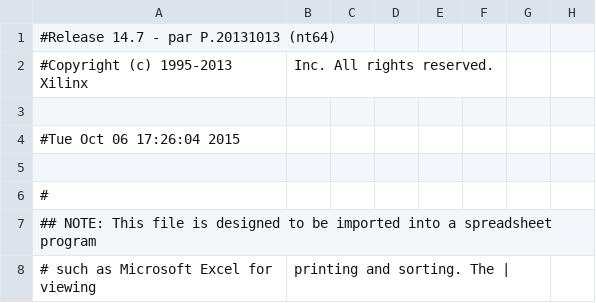
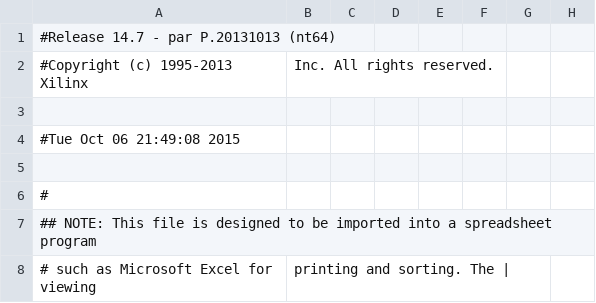
Before and after one commit to kalvin66rocks/CMPEN371, a CSV file: Lab05/Lab05_kjb5568_rjl5336/Lab05_kjb5568_rjl5336/lab05_kjb5568_rjl5336_pad.csv, drawn as a sheet; only a part is shown; the diff names each change by its address in the sheet, - before the commit and + after, or states it on an @@ line.

```diff
--- a/Lab05/Lab05_kjb5568_rjl5336/Lab05_kjb5568_rjl5336/lab05_kjb5568_rjl5336_pad.csv
+++ b/Lab05/Lab05_kjb5568_rjl5336/Lab05_kjb5568_rjl5336/lab05_kjb5568_rjl5336_pad.csv
-A4: #Tue Oct 06 17:26:04 2015
+A4: #Tue Oct 06 21:49:08 2015
```
Also changed, not shown: 54 other files.
